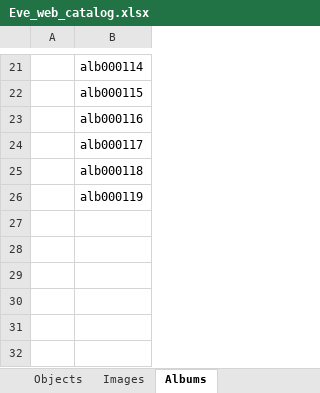
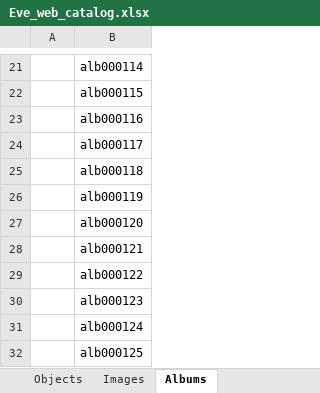
Before and after one commit to eksnet/evesedgwick, an Excel workbook: externals/Eve_web_catalog.xlsx, sheet Albums, drawn as a sheet; only a part is shown, gaps mark what is left out; values as stored, in another font and other column widths than the file's, no borders; the diff names each change by its address in the sheet, - before the commit and + after, or states it on an @@ line.

```diff
--- a/externals/Eve_web_catalog.xlsx (sheet Albums)
+++ b/externals/Eve_web_catalog.xlsx (sheet Albums)
+row 27:  | alb000120
+row 28:  | alb000121
+row 29:  | alb000122
+row 30:  | alb000123
+row 31:  | alb000124
+row 32:  | alb000125
```
Also changed, not shown: sheet Objects, sheet Images, 20 other files.
